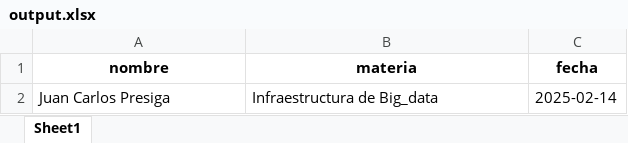
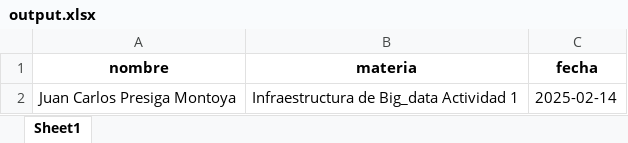
Before and after one commit to juanpresiga/bigdata20251_actividad1, an Excel workbook: output.xlsx, sheet Sheet1, drawn as a sheet; values as stored, in another font and other column widths than the file's, no borders; the diff names each change by its address in the sheet, - before the commit and + after, or states it on an @@ line.

Commit message:
generación de json para actividad

```diff
--- a/output.xlsx (sheet Sheet1)
+++ b/output.xlsx (sheet Sheet1)
-A2 (nombre): Juan Carlos Presiga
+A2 (nombre): Juan Carlos Presiga Montoya
-B2 (materia): Infraestructura de Big_data
+B2 (materia): Infraestructura de Big_data Actividad 1
```
